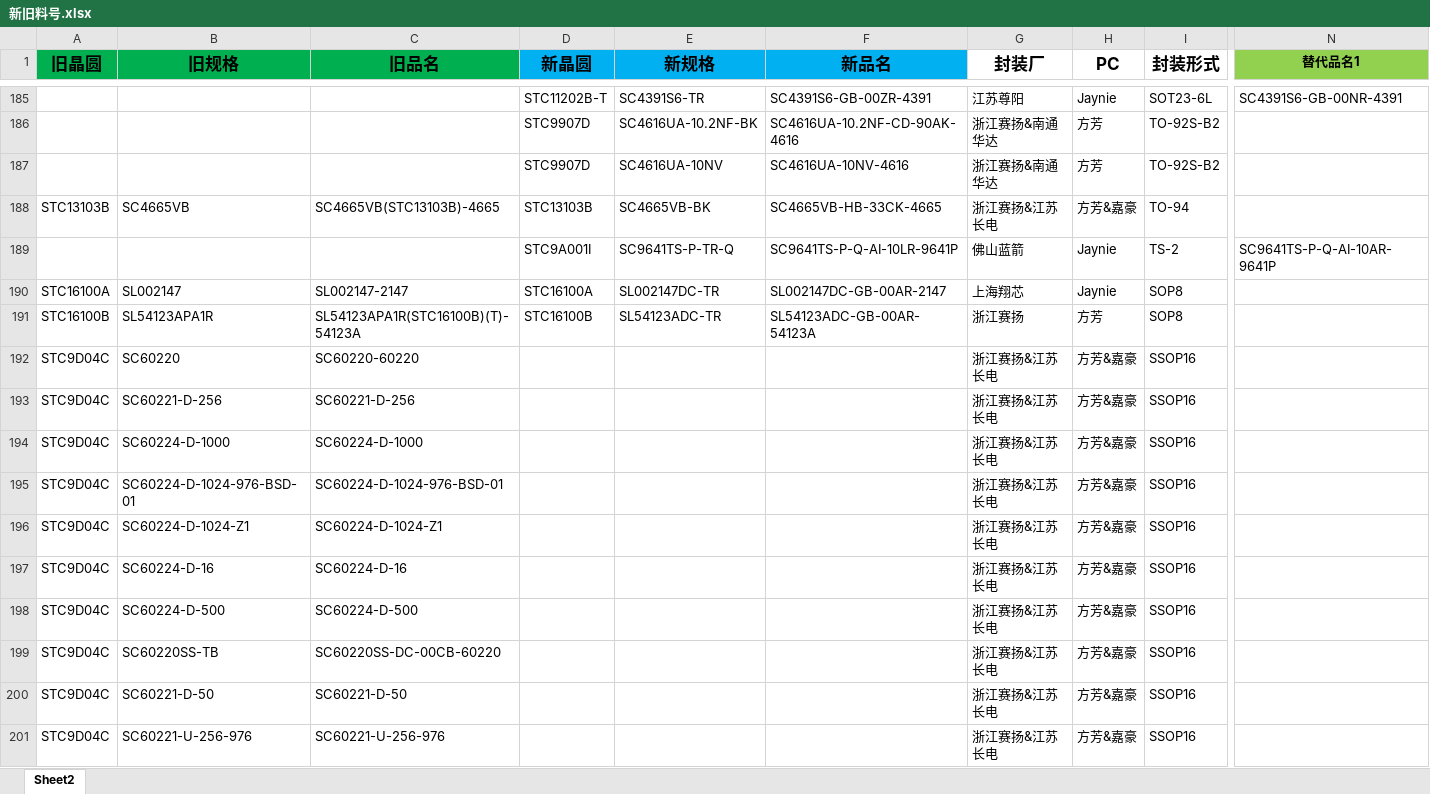
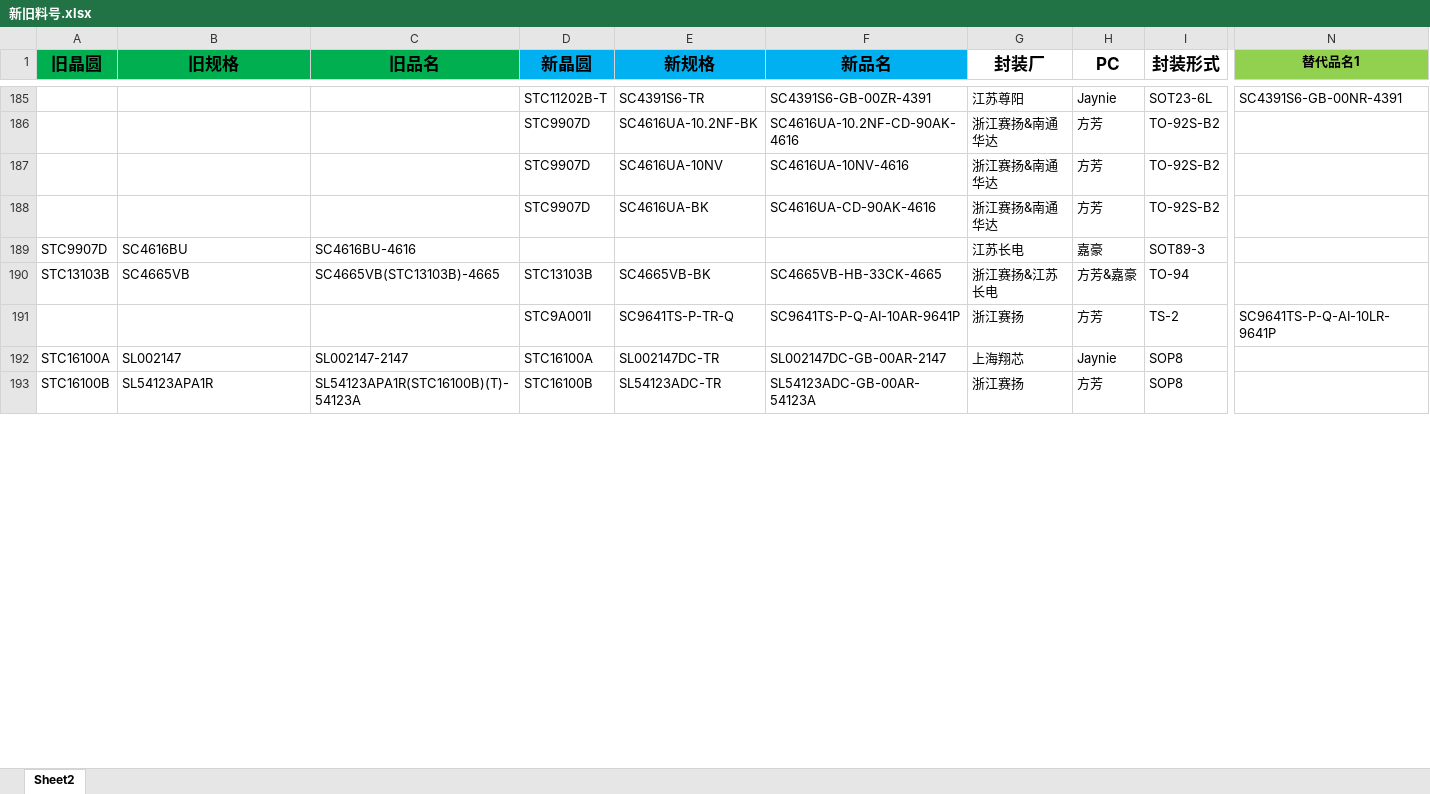
Before and after one commit to TTTriste06/operation_planning-, an Excel workbook: 新旧料号.xlsx, sheet Sheet2, drawn as a sheet; only a part is shown, gaps mark what is left out; values as stored, in another font and other column widths than the file's, no borders; conditional formats not drawn; removed rows and columns are numbered as before the commit, all else as after; rows hold the shown columns only; the diff covers the shown part only; the diff names each change by its address in the sheet, - before the commit and + after, or states it on an @@ line.

Commit message:
upload 新旧料号.xlsx

```diff
--- a/新旧料号.xlsx (sheet Sheet2)
+++ b/新旧料号.xlsx (sheet Sheet2)
+row 188:  |  |  | STC9907D | SC4616UA-BK | SC4616UA-CD-90AK-4616 | 浙江赛扬&南通华达 | 方芳 | TO-92S-B2
+row 189: STC9907D | SC4616BU | SC4616BU-4616 |  |  |  | 江苏长电 | 嘉豪 | SOT89-3
-F191 (新品名): SC9641TS-P-Q-AI-10LR-9641P
+F191 (新品名): SC9641TS-P-Q-AI-10AR-9641P
-G191 (封装厂): 佛山蓝箭
+G191 (封装厂): 浙江赛扬
-H191 (PC): Jaynie
+H191 (PC): 方芳
-N191 (替代品名1): SC9641TS-P-Q-AI-10AR-9641P
+N191 (替代品名1): SC9641TS-P-Q-AI-10LR-9641P
-row 192: STC9D04C | SC60220 | SC60220-60220 |  |  |  | 浙江赛扬&江苏长电 | 方芳&嘉豪 | SSOP16
-row 193: STC9D04C | SC60221-D-256 | SC60221-D-256 |  |  |  | 浙江赛扬&江苏长电 | 方芳&嘉豪 | SSOP16
-row 194: STC9D04C | SC60224-D-1000 | SC60224-D-1000 |  |  |  | 浙江赛扬&江苏长电 | 方芳&嘉豪 | SSOP16
-row 195: STC9D04C | SC60224-D-1024-976-BSD-01 | SC60224-D-1024-976-BSD-01 |  |  |  | 浙江赛扬&江苏长电 | 方芳&嘉豪 | SSOP16
-row 196: STC9D04C | SC60224-D-1024-Z1 | SC60224-D-1024-Z1 |  |  |  | 浙江赛扬&江苏长电 | 方芳&嘉豪 | SSOP16
-row 197: STC9D04C | SC60224-D-16 | SC60224-D-16 |  |  |  | 浙江赛扬&江苏长电 | 方芳&嘉豪 | SSOP16
-row 198: STC9D04C | SC60224-D-500 | SC60224-D-500 |  |  |  | 浙江赛扬&江苏长电 | 方芳&嘉豪 | SSOP16
-row 199: STC9D04C | SC60220SS-TB | SC60220SS-DC-00CB-60220 |  |  |  | 浙江赛扬&江苏长电 | 方芳&嘉豪 | SSOP16
-row 200: STC9D04C | SC60221-D-50 | SC60221-D-50 |  |  |  | 浙江赛扬&江苏长电 | 方芳&嘉豪 | SSOP16
-row 201: STC9D04C | SC60221-U-256-976 | SC60221-U-256-976 |  |  |  | 浙江赛扬&江苏长电 | 方芳&嘉豪 | SSOP16
```
Also changed, not shown: 24 added rows, 8 removed rows and 6 edited cells elsewhere in this sheet.
